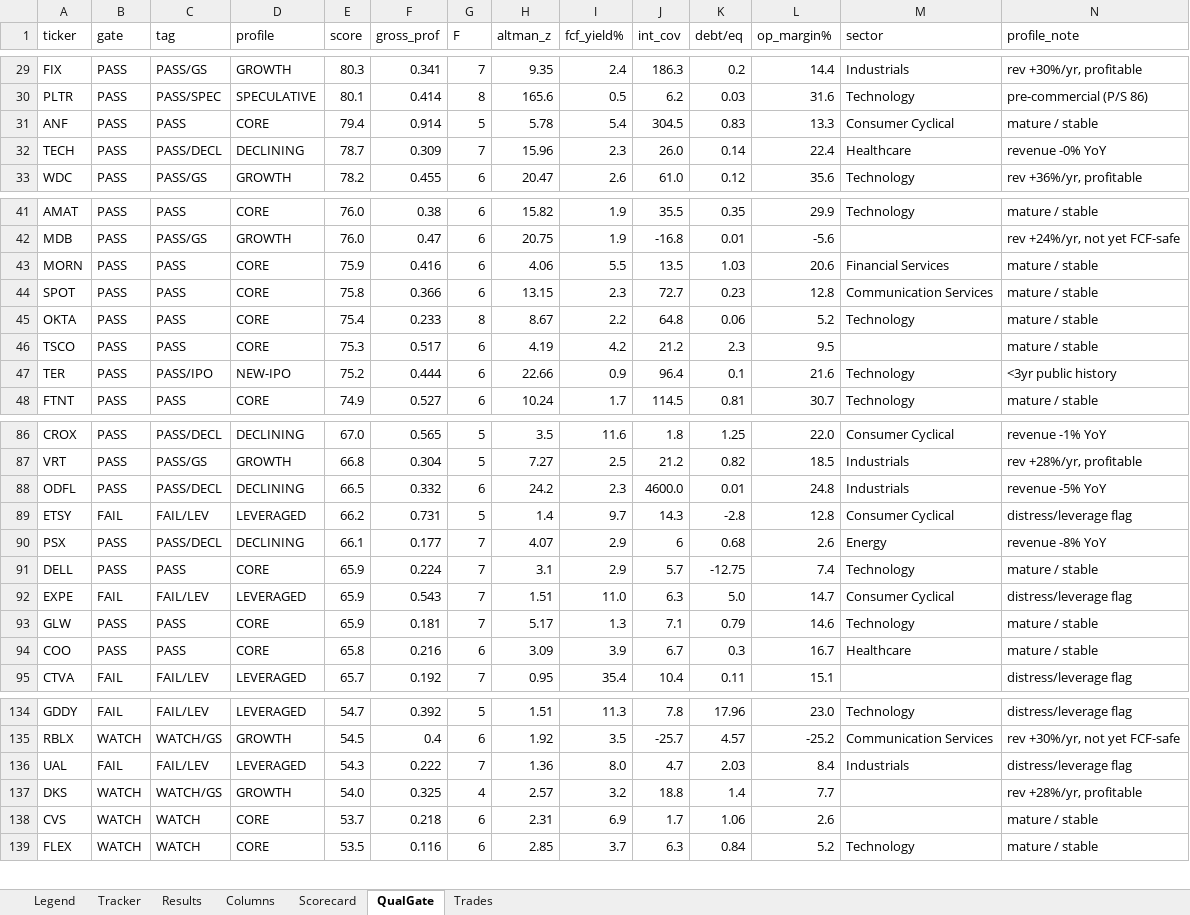
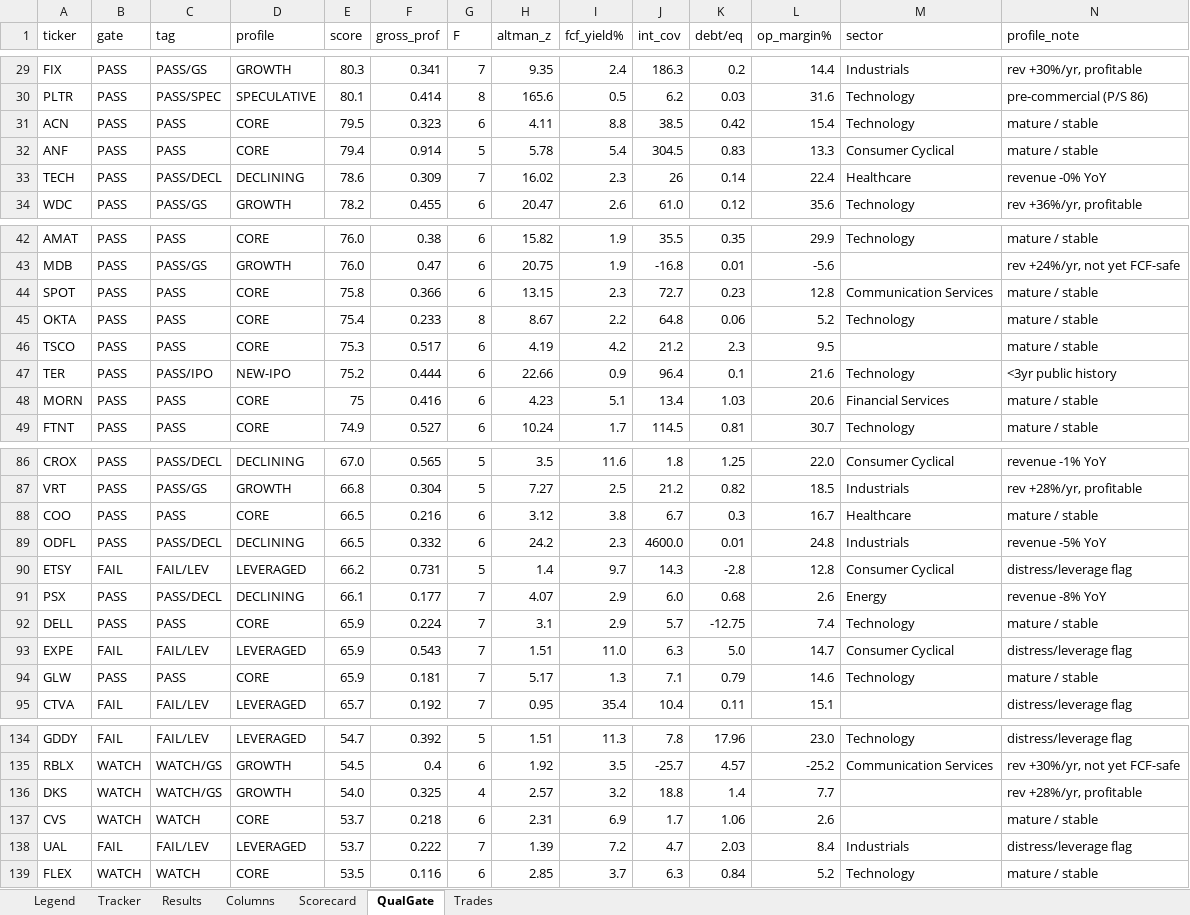
Before and after one commit to gjv-81/slowswing, an Excel workbook: STS_holy_grail.xlsx, sheet QualGate, drawn as a sheet; only a part is shown, gaps mark what is left out; values as stored, in another font and other column widths than the file's, no cell formats; removed rows and columns are numbered as before the commit, all else as after; rows hold the shown columns only; the diff covers the shown part only; the diff names each change by its address in the sheet, - before the commit and + after, or states it on an @@ line.

```diff
--- a/STS_holy_grail.xlsx (sheet QualGate)
+++ b/STS_holy_grail.xlsx (sheet QualGate)
+row 31: ACN | PASS | PASS | CORE | 79.5 | 0.323 | 6 | 4.11 | 8.8 | 38.5 | 0.42 | 15.4 | Technology | mature / stable
-E33 (score): 78.7
+E33 (score): 78.6
-H33 (altman_z): 15.96
+H33 (altman_z): 16.02
-J33 (int_cov): 26.0
+J33 (int_cov): 26
-row 43: MORN | PASS | PASS | CORE | 75.9 | 0.416 | 6 | 4.06 | 5.5 | 13.5 | 1.03 | 20.6 | Financial Services | mature / stable
+row 48: MORN | PASS | PASS | CORE | 75 | 0.416 | 6 | 4.23 | 5.1 | 13.4 | 1.03 | 20.6 | Financial Services | mature / stable
+row 88: COO | PASS | PASS | CORE | 66.5 | 0.216 | 6 | 3.12 | 3.8 | 6.7 | 0.3 | 16.7 | Healthcare | mature / stable
-J91 (int_cov): 6
+J91 (int_cov): 6.0
-row 94: COO | PASS | PASS | CORE | 65.8 | 0.216 | 6 | 3.09 | 3.9 | 6.7 | 0.3 | 16.7 | Healthcare | mature / stable
-row 136: UAL | FAIL | FAIL/LEV | LEVERAGED | 54.3 | 0.222 | 7 | 1.36 | 8.0 | 4.7 | 2.03 | 8.4 | Industrials | distress/leverage flag
+row 138: UAL | FAIL | FAIL/LEV | LEVERAGED | 53.7 | 0.222 | 7 | 1.39 | 7.2 | 4.7 | 2.03 | 8.4 | Industrials | distress/leverage flag
```
Also changed, not shown: 1 added row, 2 removed rows, 1 moved row and 3 edited cells elsewhere in this sheet, sheet Tracker, sheet Results, sheet Scorecard, sheet Trades, cell formats, STS_holy_grail_v2.xlsx, sts_ml_paper_tracker.xlsx, 10 other files.
